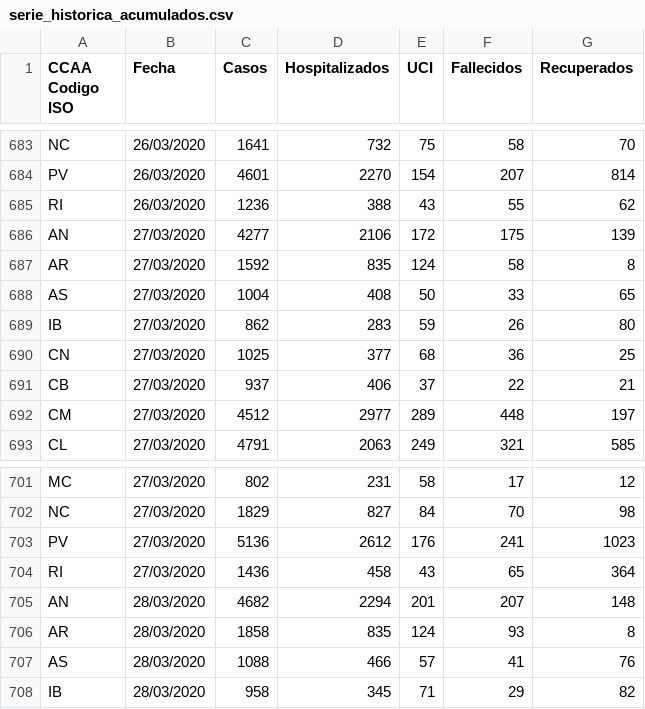
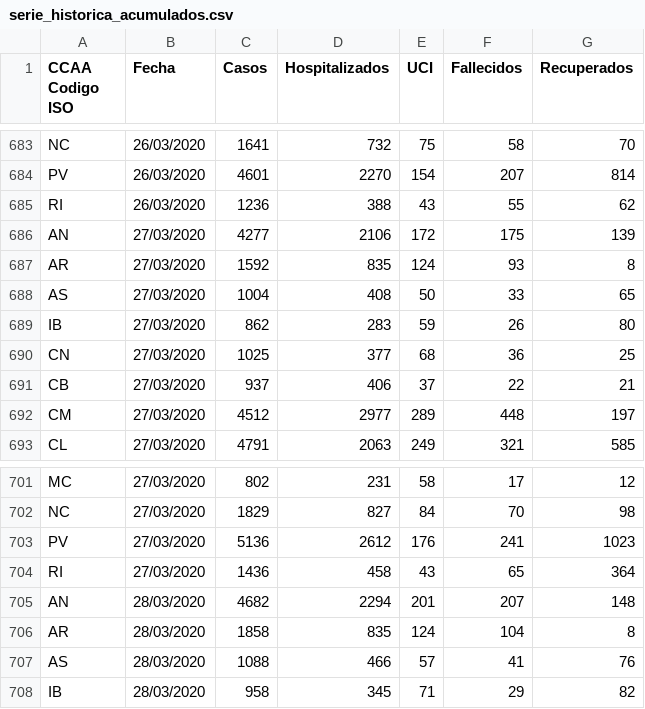
Before and after one commit to agastalver/sir-covid-19-spain, a CSV file: data/serie_historica_acumulados.csv, drawn as a sheet; only a part is shown, gaps mark what is left out.

```diff
--- a/data/serie_historica_acumulados.csv
+++ b/data/serie_historica_acumulados.csv
@@ -686,3 +686,3 @@ RI,26/03/2020,1236,388,43,55,62
 AN,27/03/2020,4277,2106,172,175,139
-AR,27/03/2020,1592,835,124,58,8
+AR,27/03/2020,1592,835,124,93,8
 AS,27/03/2020,1004,408,50,33,65
@@ -705,3 +705,3 @@ RI,27/03/2020,1436,458,43,65,364
 AN,28/03/2020,4682,2294,201,207,148
-AR,28/03/2020,1858,835,124,93,8
+AR,28/03/2020,1858,835,124,104,8
 AS,28/03/2020,1088,466,57,41,76
```
Also changed, not shown: data/generated-cases.csv, data/generated-sir.csv, 11 other files.
